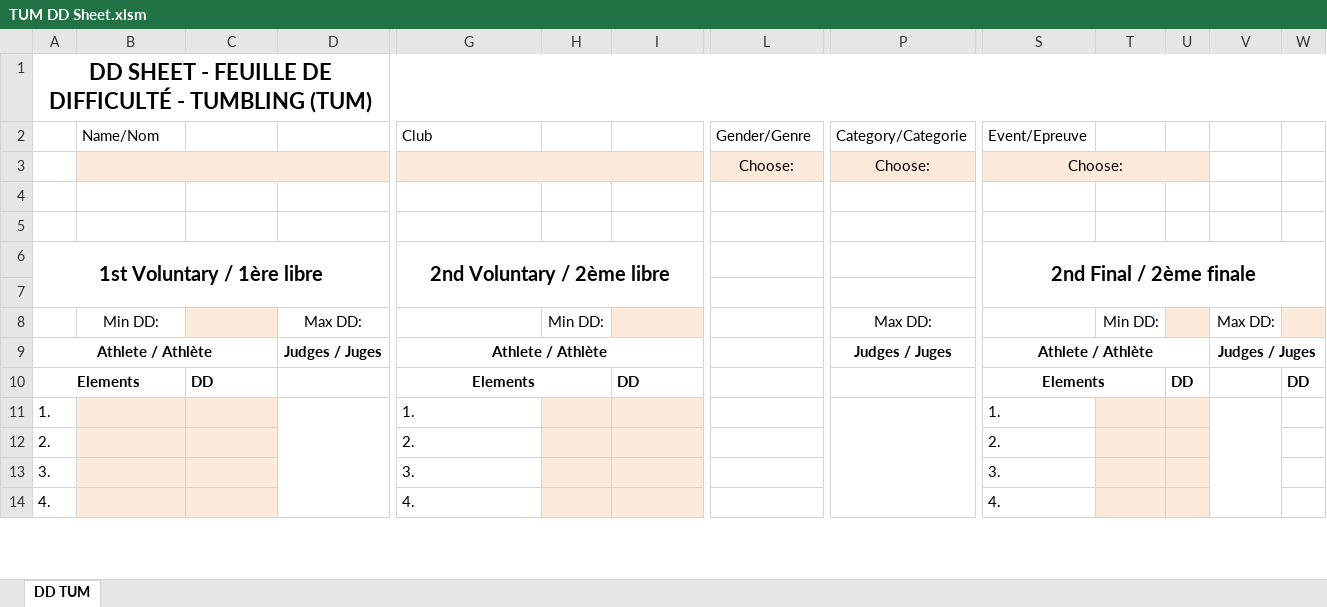
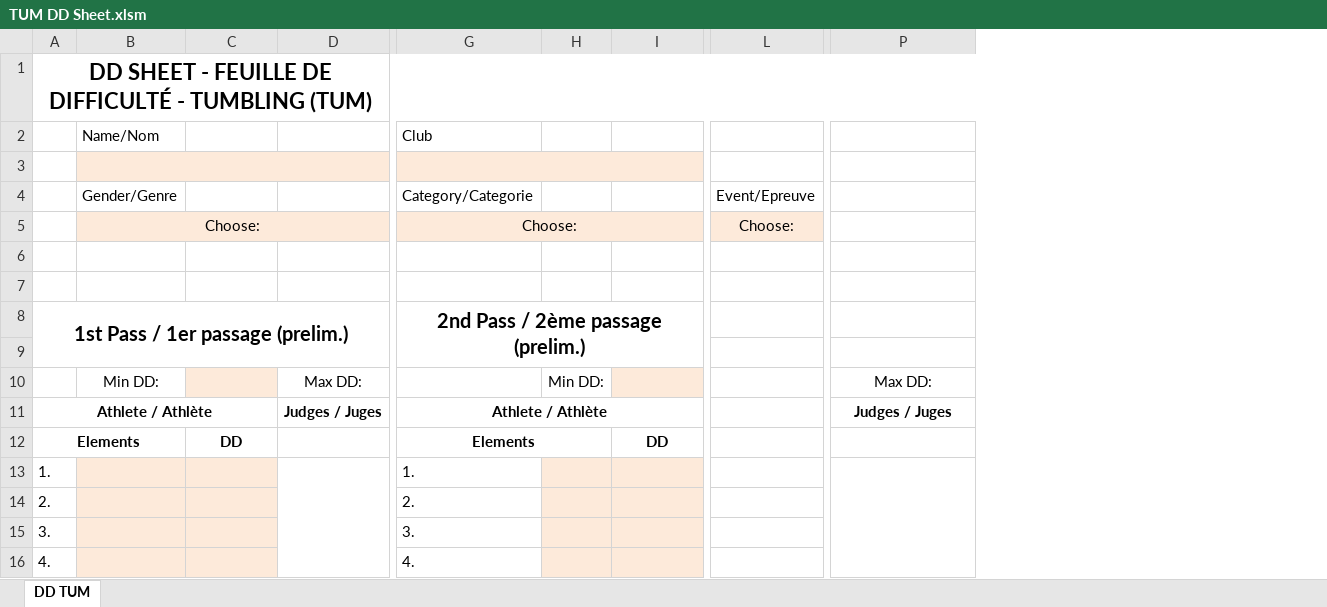
Before and after one commit to trampolinecanada/ddsheets, an Excel workbook: TUM DD Sheet.xlsm, sheet DD TUM, drawn as a sheet; only a part is shown, gaps mark what is left out; values as stored, in another font and other column widths than the file's, no borders; charts and pictures and conditional formats not drawn; removed rows and columns are numbered as before the commit, all else as after; rows hold the shown columns only; the diff covers the shown part only; the diff names each change by its address in the sheet, - before the commit and + after, or states it on an @@ line.

```diff
--- a/TUM DD Sheet.xlsm (sheet DD TUM)
+++ b/TUM DD Sheet.xlsm (sheet DD TUM)
-column S, row 2: Event/Epreuve; rows 6-14: 2nd Final / 2ème finale |  |  | Athlete / Athlète | Elements | 1. | 2. | 3. | 4.
-column T, row 8: Min DD:
-column U, row 10: DD
-column V, rows 8-9: Max DD: | Judges / Juges
-column W, row 10: DD
-L2: Gender/Genre
+L2: (empty)
-P2: Category/Categorie
+P2: (empty)
-row 3:  |  |  |  |  |  |  | Choose: | Choose: | Choose:
-row 4:  |  |  |  |  |  |  | Ch
-B3:D3 fill: none
+B3:D3 fill: #FDEADA
+B3:D3 merged
-G3:I3 fill: none
+G3:I3 fill: #FDEADA
+G3:J3 merged
+row 4:  | Gender/Genre |  |  | Category/Categorie |  |  | Event/Epreuve
+row 5:  | Choose: |  |  | Choose: |  |  | Choose:
+row 6:  | Ge
-row 7: 1st Voluntary / 1ère libre |  |  |  | 2nd Voluntary / 2ème libre |  |  |  |  | 2nd Final / 2ème finale
+row 7: (empty)
-A6:E7 merged
-G6:K7 merged
+row 8: 1st Pass / 1er passage (prelim.) |  |  |  | 2nd Pass / 2ème passage (prelim.)
-C12 alignment: left
+C12 alignment: center
-I12 alignment: left
+I12 alignment: center
```
Also changed, not shown: 20 added rows, 1 removed column, 1 edited cell, cell formats and merged cells elsewhere in this sheet, formulas that keep their value, charts or pictures, DMT DD Sheet.xlsm, TRA DD Sheet.xlsm, 1 other file.
